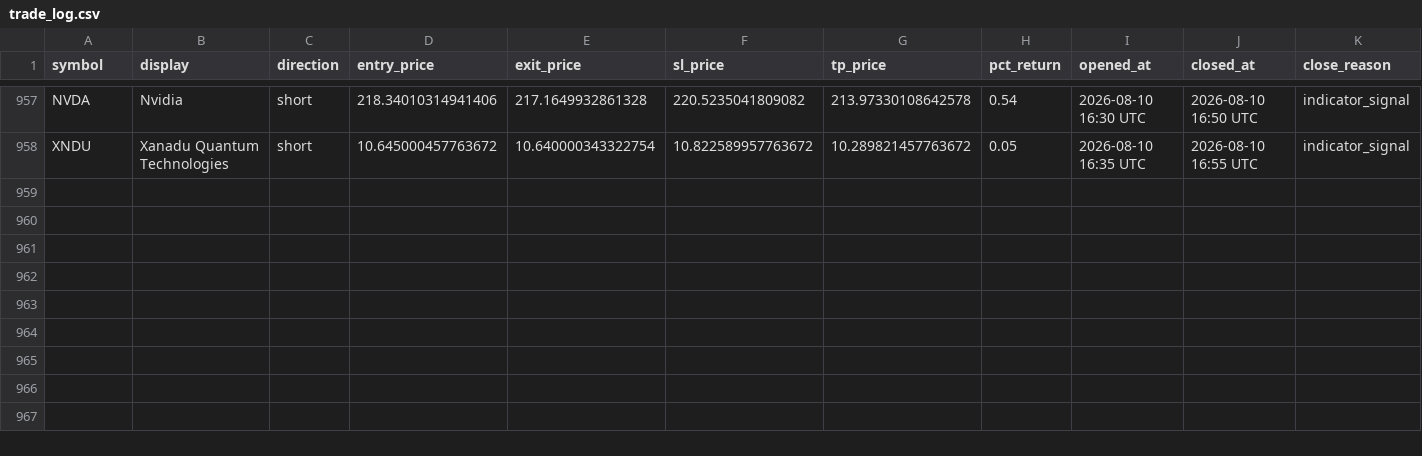
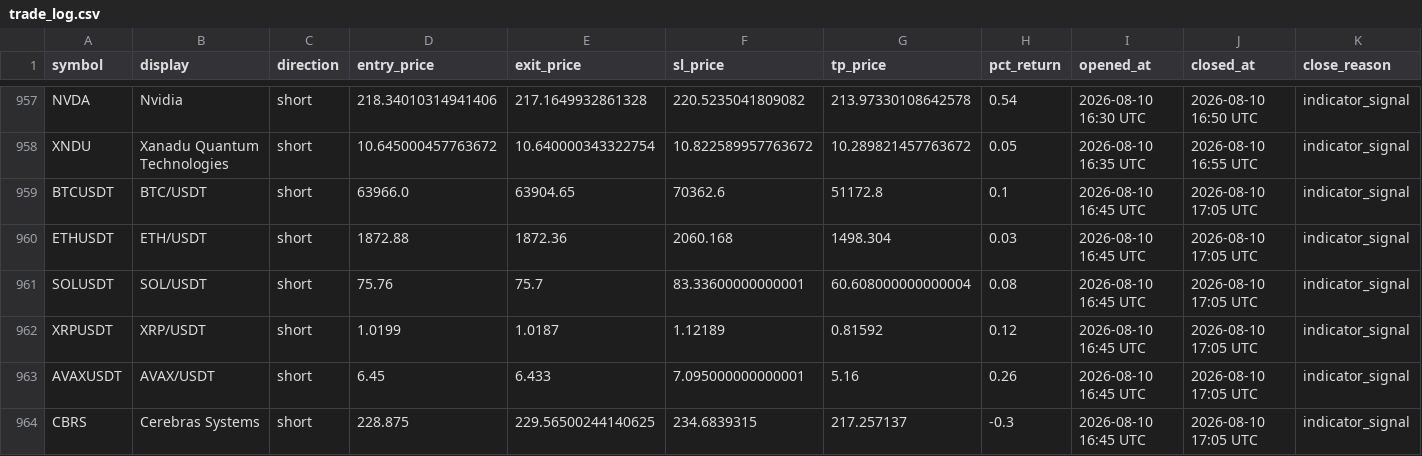
Before and after one commit to mapenzi81/sr-notify-dashboard, a CSV file: data/trade_log.csv, drawn as a sheet; only a part is shown, gaps mark what is left out.

Commit message:
Update dashboard data

```diff
--- a/data/trade_log.csv
+++ b/data/trade_log.csv
@@ -958 +958,7 @@ NVDA,Nvidia,short,218.34010314941406,217.1649932861328,220.5235041809082,213.973
 XNDU,Xanadu Quantum Technologies,short,10.645000457763672,10.640000343322754,10.822589957763672,10.289821457763672,0.05,2026-08-10 16:35 UTC,2026-08-10 16:55 UTC,indicator_signal
+BTCUSDT,BTC/USDT,short,63966.0,63904.65,70362.6,51172.8,0.1,2026-08-10 16:45 UTC,2026-08-10 17:05 UTC,indicator_signal
+ETHUSDT,ETH/USDT,short,1872.88,1872.36,2060.168,1498.304,0.03,2026-08-10 16:45 UTC,2026-08-10 17:05 UTC,indicator_signal
+SOLUSDT,SOL/USDT,short,75.76,75.7,83.33600000000001,60.608000000000004,0.08,2026-08-10 16:45 UTC,2026-08-10 17:05 UTC,indicator_signal
+XRPUSDT,XRP/USDT,short,1.0199,1.0187,1.12189,0.81592,0.12,2026-08-10 16:45 UTC,2026-08-10 17:05 UTC,indicator_signal
+AVAXUSDT,AVAX/USDT,short,6.45,6.433,7.095000000000001,5.16,0.26,2026-08-10 16:45 UTC,2026-08-10 17:05 UTC,indicator_signal
+CBRS,Cerebras Systems,short,228.875,229.56500244140625,234.6839315,217.257137,-0.3,2026-08-10 16:45 UTC,2026-08-10 17:05 UTC,indicator_signal
```
Also changed, not shown: 2 other files.
